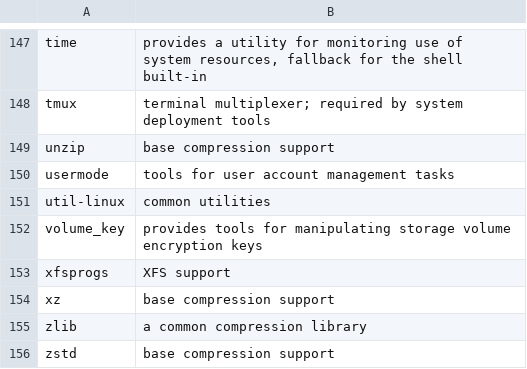
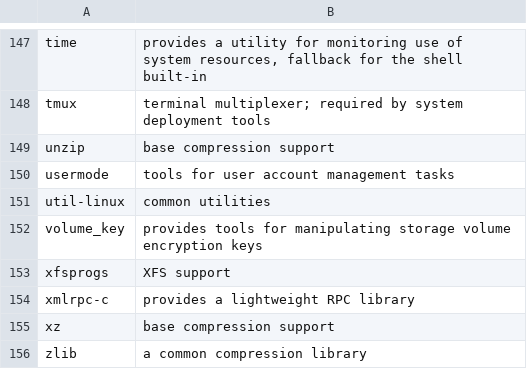
Before and after one commit to thrix/baseruntime-package-lists, a CSV file: data/Fedora/devel/hp/platform.csv, drawn as a sheet; only a part is shown, gaps mark what is left out; the shorter side is filled out with more unchanged rows; the diff names each change by its address in the sheet, - before the commit and + after, or states it on an @@ line.

Commit message:
Re-adding xmlrpc-c to satisfy installer deps
Signed-off-by: Stephen Gallagher <sgallagh@redhat.com>

```diff
--- a/data/Fedora/devel/hp/platform.csv
+++ b/data/Fedora/devel/hp/platform.csv
+row 154: xmlrpc-c | provides a lightweight RPC library
```
Also changed, not shown: 44 other files.
